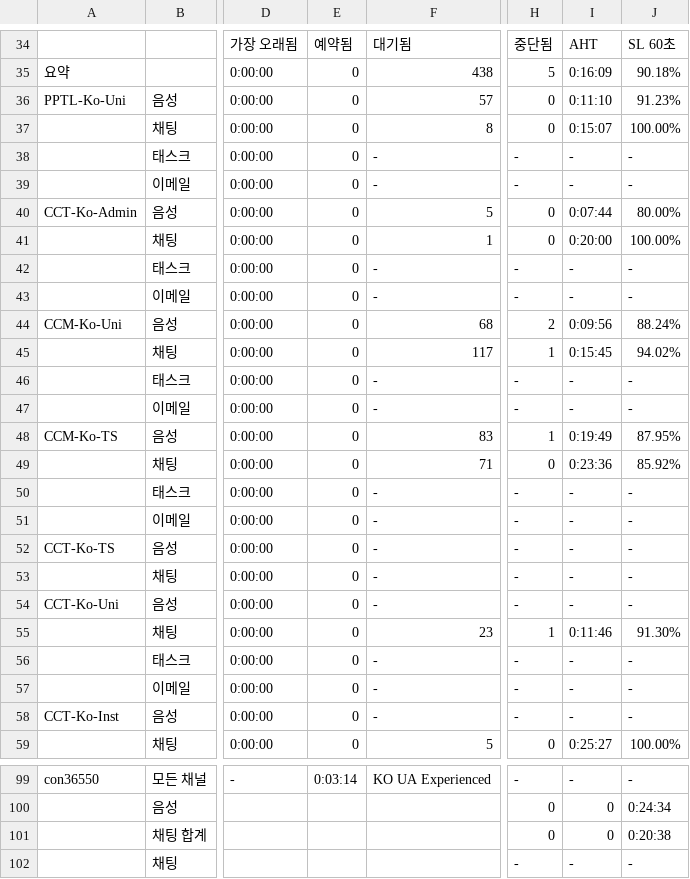
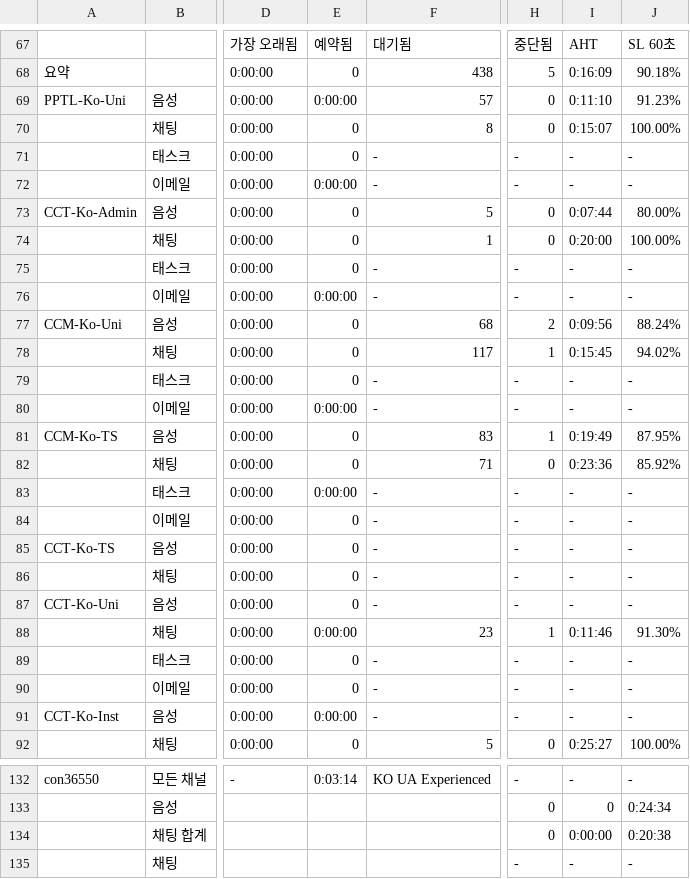
Before and after one commit to yatmanstory/dashboard-html, a CSV file: Quedata.csv, drawn as a sheet; only a part is shown, gaps mark what is left out; addresses are those after the commit; the diff covers the shown part only; the diff names each change by its address in the sheet, - before the commit and + after, or states it on an @@ line.

```diff
--- a/Quedata.csv
+++ b/Quedata.csv
-E69: 0
+E69: 0:00:00
-E72: 0
+E72: 0:00:00
-E76: 0
+E76: 0:00:00
-E80: 0
+E80: 0:00:00
-E83: 0
+E83: 0:00:00
-E88: 0
+E88: 0:00:00
-E91: 0
+E91: 0:00:00
-I134: 0
+I134: 0:00:00
```
Also changed, not shown: 33 added rows elsewhere in this file, 2 other files.
